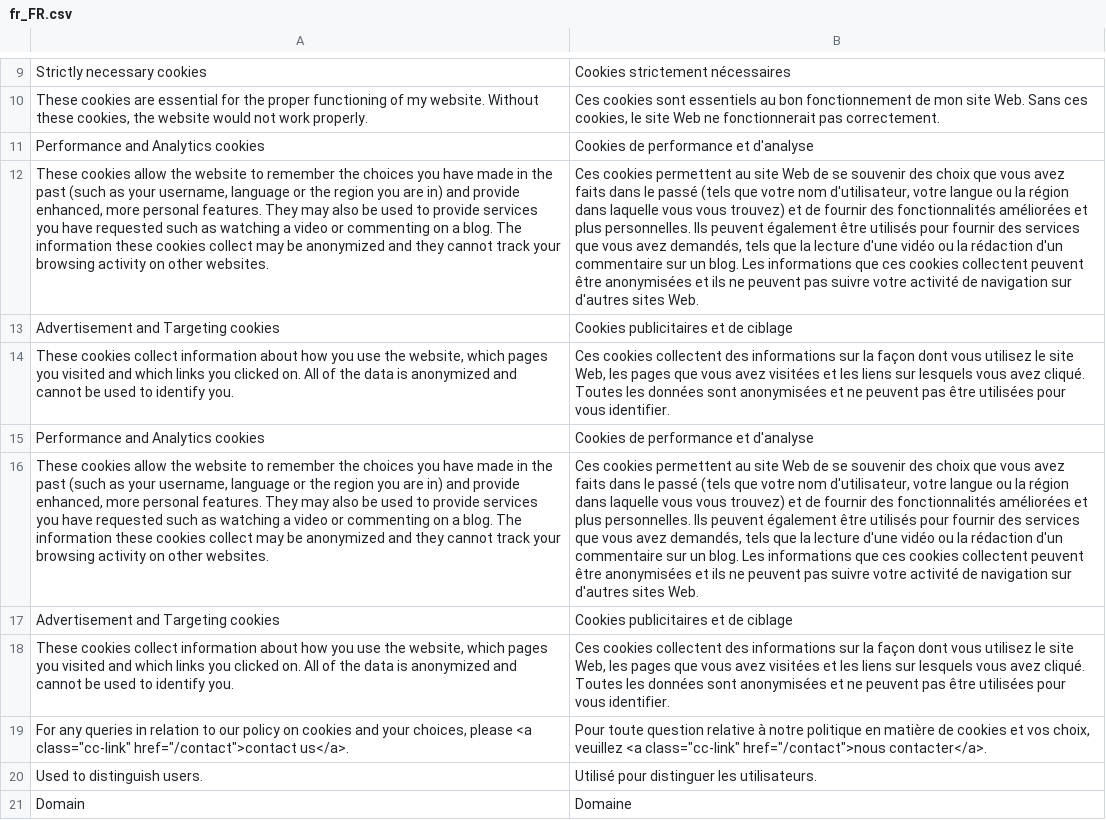
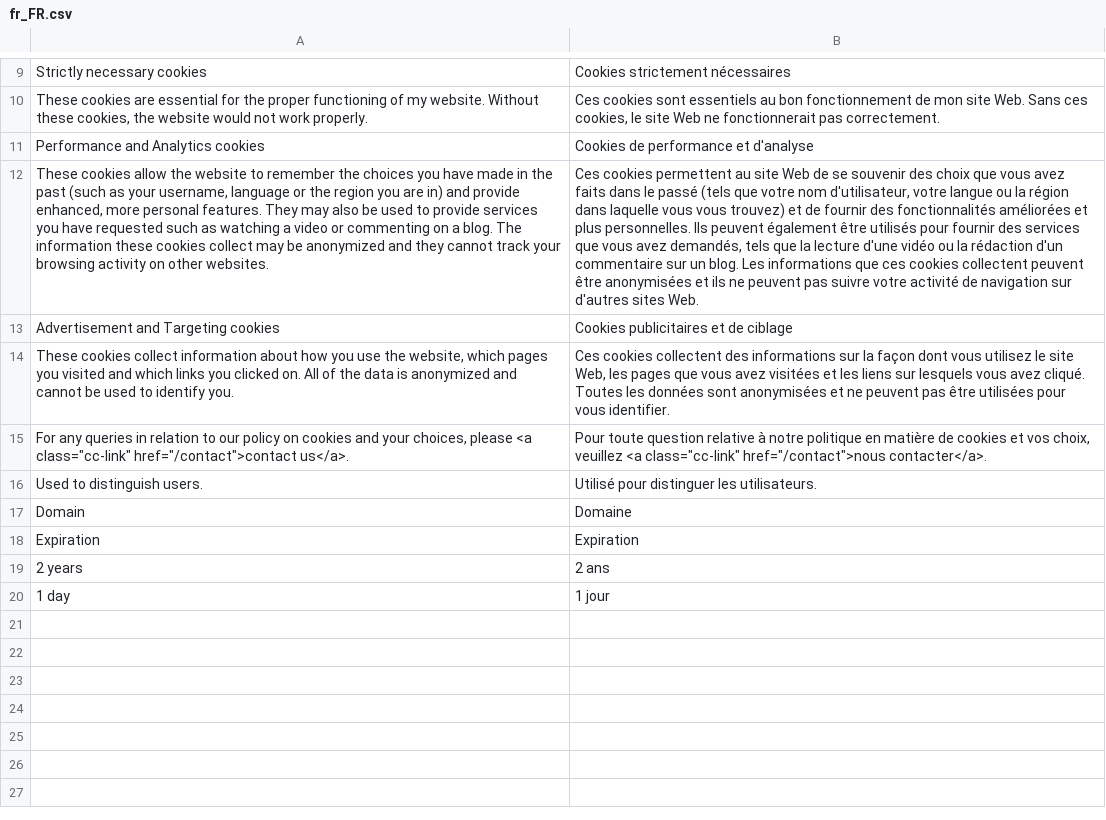
Before and after one commit to ubermanu/magento2-cookie-consent, a CSV file: i18n/fr_FR.csv, drawn as a sheet; only a part is shown, gaps mark what is left out; the shorter side is filled out with more unchanged rows; the diff names each change by its address in the sheet, - before the commit and + after, or states it on an @@ line.

Commit message:
remove duplicate translations

```diff
--- a/i18n/fr_FR.csv
+++ b/i18n/fr_FR.csv
-row 15: Performance and Analytics cookies | Cookies de performance et d'analyse
-row 16: These cookies allow the website to remember the choices you have made in the past (such as your username, language or the region you are in) and provide enhanced, more personal features. They may also be used to provide services you have requested such as watching a video or commenting on a blog. The information these cookies collect may be anonymized and they cannot track your browsing activity on other websites. | Ces cookies permettent au site Web de se souvenir des choix que vous avez faits dans le passé (tels que votre nom d'utilisateur, votre langue ou la région dans laquelle vous vous trouvez) et de fournir des fonctionnalités améliorées et plus personnelles. Ils peuvent également être utilisés pour fournir des services que vous avez demandés, tels que la lecture d'une vidéo ou la rédaction d'un commentaire sur un blog. Les informations que ces cookies collectent peuvent être anonymisées et ils ne peuvent pas suivre votre activité de navigation sur d'autres sites Web.
-row 17: Advertisement and Targeting cookies | Cookies publicitaires et de ciblage
-row 18: These cookies collect information about how you use the website, which pages you visited and which links you clicked on. All of the data is anonymized and cannot be used to identify you. | Ces cookies collectent des informations sur la façon dont vous utilisez le site Web, les pages que vous avez visitées et les liens sur lesquels vous avez cliqué. Toutes les données sont anonymisées et ne peuvent pas être utilisées pour vous identifier.
```
